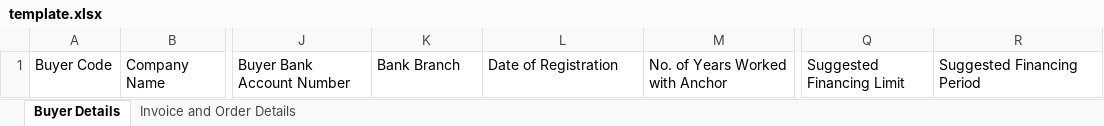
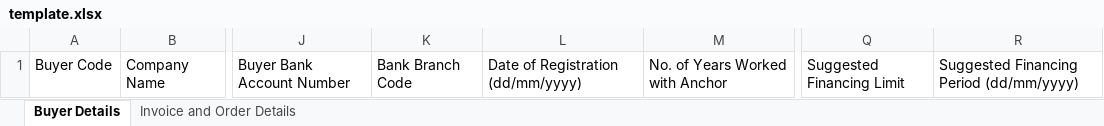
Before and after one commit to hsibtain18/scf-2, an Excel workbook: src/assets/downloadFIle/template.xlsx, sheet Buyer Details, drawn as a sheet; only a part is shown, gaps mark what is left out; values as stored, in another font and other column widths than the file's, no borders; the diff names each change by its address in the sheet, - before the commit and + after, or states it on an @@ line.

```diff
--- a/src/assets/downloadFIle/template.xlsx (sheet Buyer Details)
+++ b/src/assets/downloadFIle/template.xlsx (sheet Buyer Details)
-K1: Bank Branch
+K1: Bank Branch Code
-L1: Date of Registration
+L1: Date of Registration (dd/mm/yyyy)
-R1: Suggested Financing Period
+R1: Suggested Financing Period (dd/mm/yyyy)
```
Also changed, not shown: sheet Invoice and Order Details.
